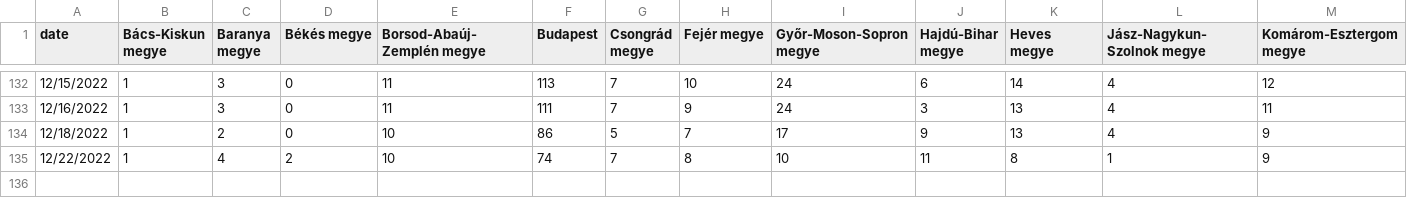
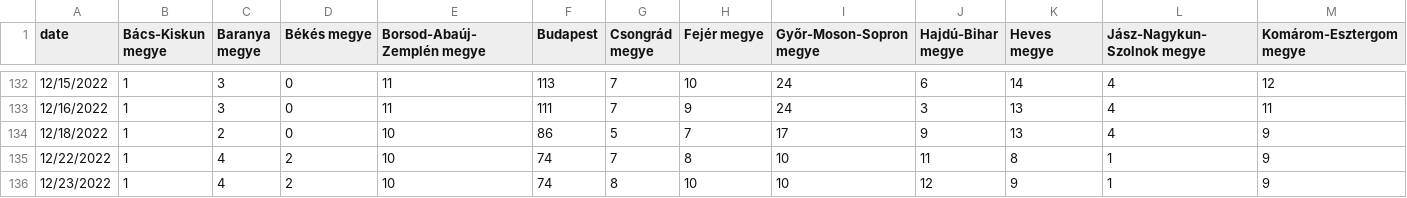
Before and after one commit to rferl/scraper-hu-teachingjobs, a CSV file: teacher_jobs_by_region.csv, drawn as a sheet; only a part is shown, gaps mark what is left out; rows hold the shown columns only; the diff names each change by its address in the sheet, - before the commit and + after, or states it on an @@ line.

```diff
--- a/teacher_jobs_by_region.csv
+++ b/teacher_jobs_by_region.csv
+row 136: 12/23/2022 | 1 | 4 | 2 | 10 | 74 | 8 | 10 | 10 | 12 | 9 | 1 | 9
```
Also changed, not shown: vacancies_count.csv.
